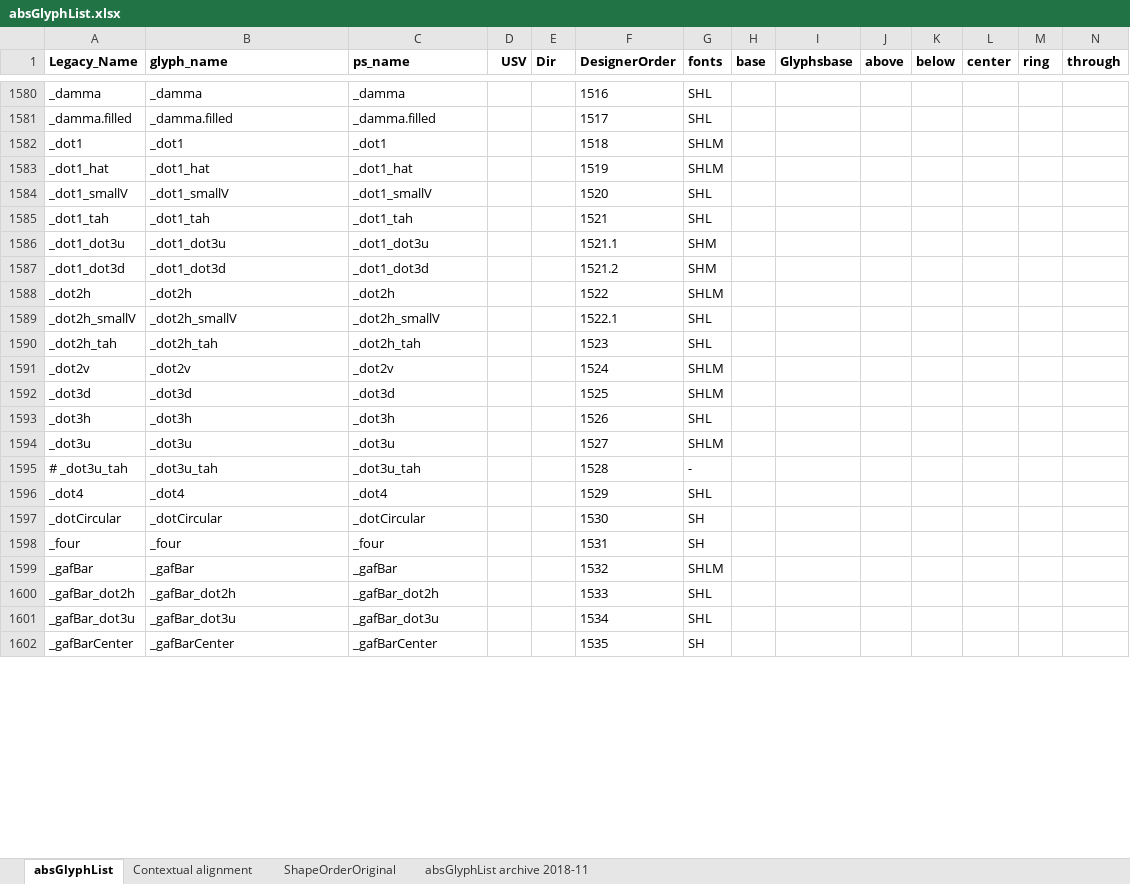
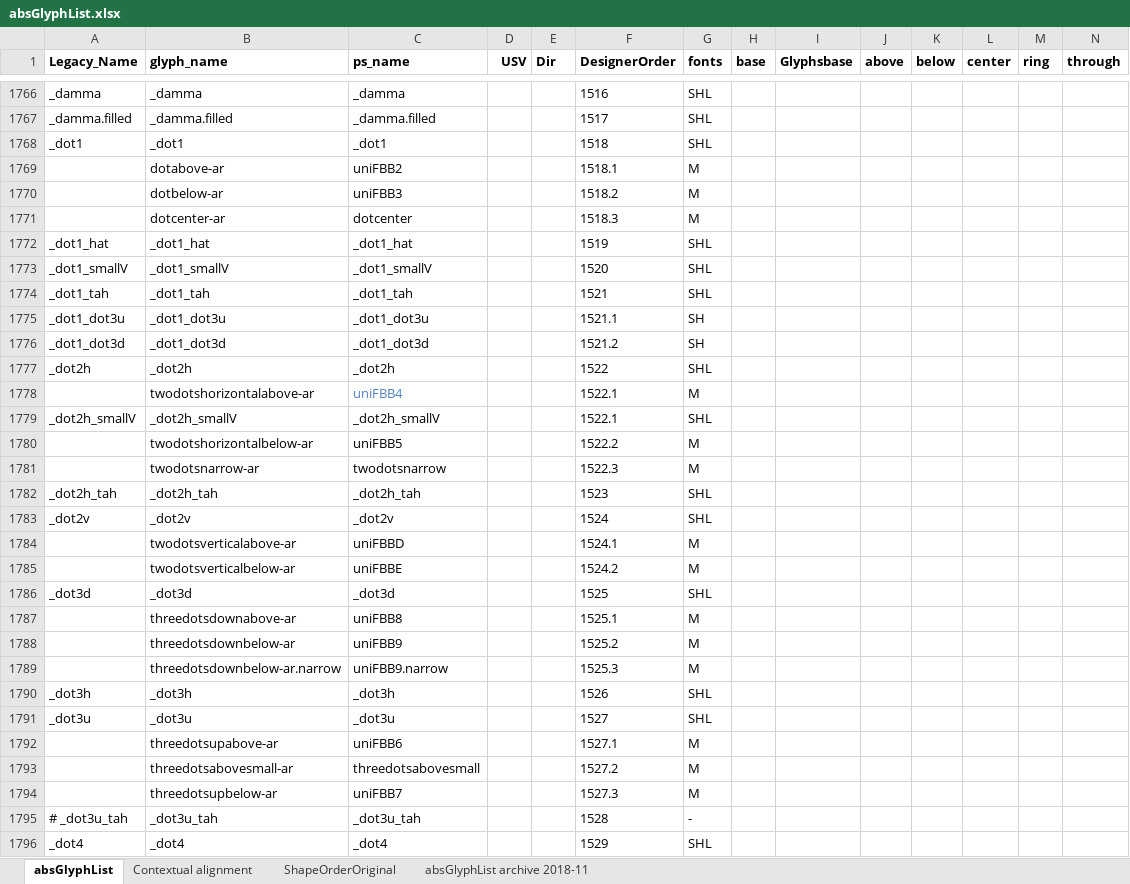
Before and after one commit to silnrsi/font-arab-tools, an Excel workbook: absGlyphList/absGlyphList.xlsx, sheet absGlyphList, drawn as a sheet; only a part is shown, gaps mark what is left out; the shorter side is filled out with more unchanged rows; values as stored, in another font and other column widths than the file's, no borders; charts and pictures not drawn; addresses are those after the commit; rows hold the shown columns only; the diff covers the shown part only; the diff names each change by its address in the sheet, - before the commit and + after, or states it on an @@ line.

```diff
--- a/absGlyphList/absGlyphList.xlsx (sheet absGlyphList)
+++ b/absGlyphList/absGlyphList.xlsx (sheet absGlyphList)
-G1768 (fonts): SHLM
+G1768 (fonts): SHL
+row 1769:  | dotabove-ar | uniFBB2 |  |  | 1518.1 | M
+row 1770:  | dotbelow-ar | uniFBB3 |  |  | 1518.2 | M
+row 1771:  | dotcenter-ar | dotcenter |  |  | 1518.3 | M
-G1772 (fonts): SHLM
+G1772 (fonts): SHL
-G1775:G1776 (fonts): SHM
+G1775:G1776 (fonts): SH
-G1777 (fonts): SHLM
+G1777 (fonts): SHL
+row 1778:  | twodotshorizontalabove-ar | uniFBB4 |  |  | 1522.1 | M
+row 1780:  | twodotshorizontalbelow-ar | uniFBB5 |  |  | 1522.2 | M
+row 1781:  | twodotsnarrow-ar | twodotsnarrow |  |  | 1522.3 | M
-G1783 (fonts): SHLM
+G1783 (fonts): SHL
+row 1784:  | twodotsverticalabove-ar | uniFBBD |  |  | 1524.1 | M
+row 1785:  | twodotsverticalbelow-ar | uniFBBE |  |  | 1524.2 | M
-G1786 (fonts): SHLM
+G1786 (fonts): SHL
+row 1787:  | threedotsdownabove-ar | uniFBB8 |  |  | 1525.1 | M
+row 1788:  | threedotsdownbelow-ar | uniFBB9 |  |  | 1525.2 | M
+row 1789:  | threedotsdownbelow-ar.narrow | uniFBB9.narrow |  |  | 1525.3 | M
-G1791 (fonts): SHLM
+G1791 (fonts): SHL
+row 1792:  | threedotsupabove-ar | uniFBB6 |  |  | 1527.1 | M
+row 1793:  | threedotsabovesmall-ar | threedotsabovesmall |  |  | 1527.2 | M
+row 1794:  | threedotsupbelow-ar | uniFBB7 |  |  | 1527.3 | M
```
Also changed, not shown: 195 added rows and 76 edited cells elsewhere in this sheet, charts or pictures, 2 other files.
